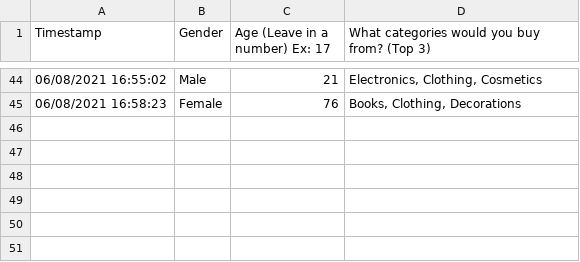
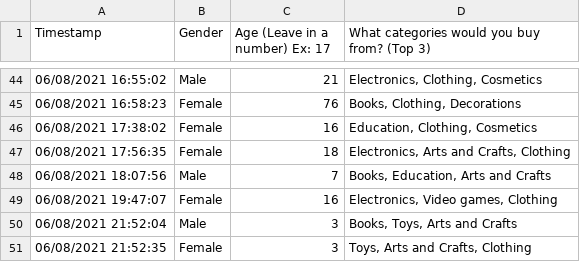
Before and after one commit to DonaldKLee/GiftDex, a CSV file: static/survey.csv, drawn as a sheet; only a part is shown, gaps mark what is left out; the diff names each change by its address in the sheet, - before the commit and + after, or states it on an @@ line.

```diff
--- a/static/survey.csv
+++ b/static/survey.csv
+row 46: 06/08/2021 17:38:02 | Female | 16 | Education, Clothing, Cosmetics
+row 47: 06/08/2021 17:56:35 | Female | 18 | Electronics, Arts and Crafts, Clothing
+row 48: 06/08/2021 18:07:56 | Male | 7 | Books, Education, Arts and Crafts
+row 49: 06/08/2021 19:47:07 | Female | 16 | Electronics, Video games, Clothing
+row 50: 06/08/2021 21:52:04 | Male | 3 | Books, Toys, Arts and Crafts
+row 51: 06/08/2021 21:52:35 | Female | 3 | Toys, Arts and Crafts, Clothing
```
Also changed, not shown: 5 other files.
